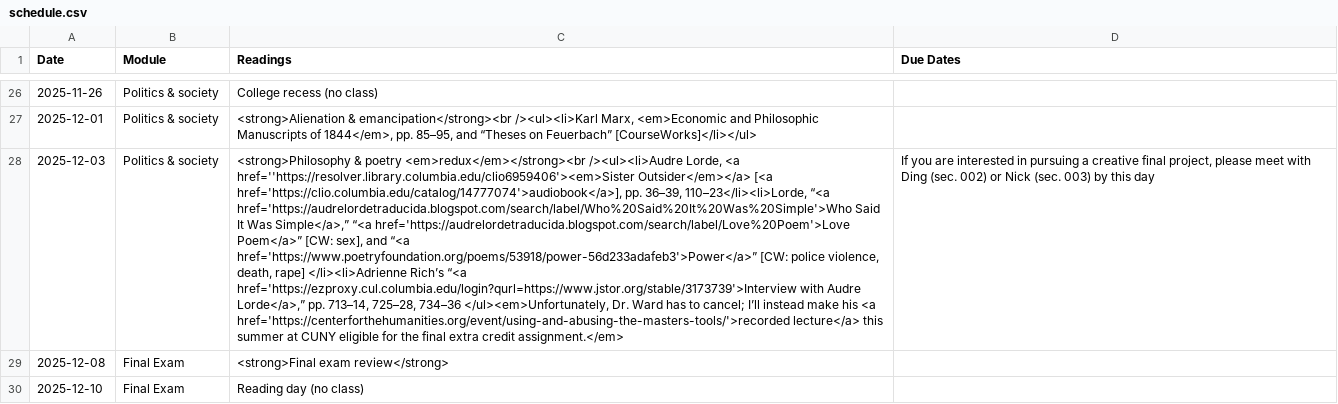
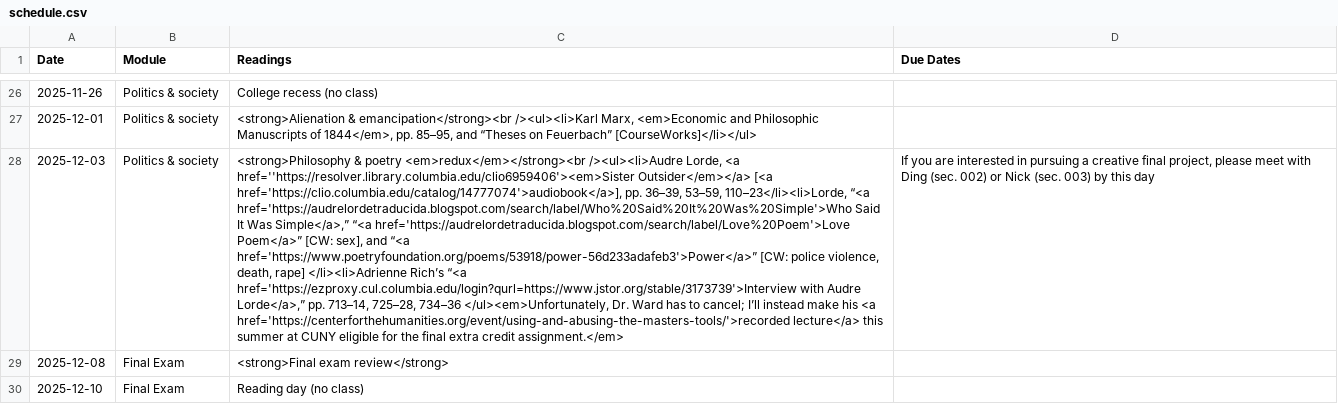
Before and after one commit to dingherself/intro, a CSV file: _data/schedule.csv, drawn as a sheet; only a part is shown, gaps mark what is left out; the diff names each change by its address in the sheet, - before the commit and + after, or states it on an @@ line.

Commit message:
assign erotic as power

```diff
--- a/_data/schedule.csv
+++ b/_data/schedule.csv
-C28 (Readings): …pp. 36–39, 110–23</li><li>Lorde, “<a…
+C28 (Readings): …pp. 36–39, 53–59, 110–23</li><li>Lorde, “<a…
```
